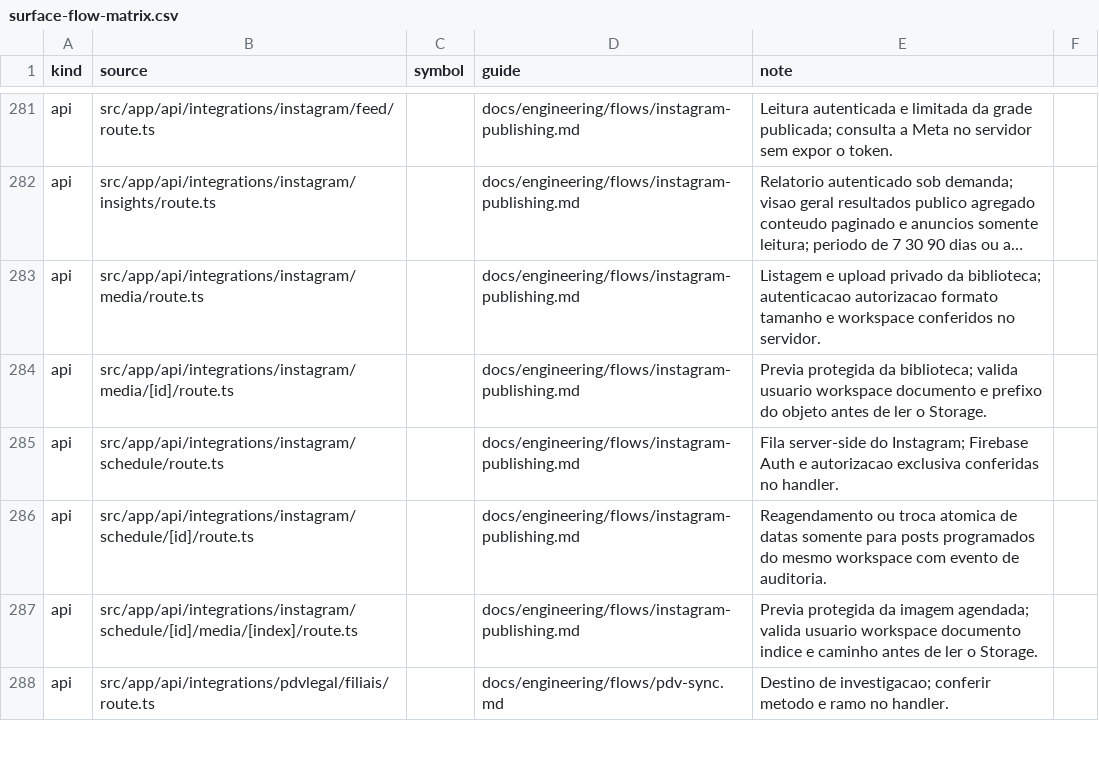
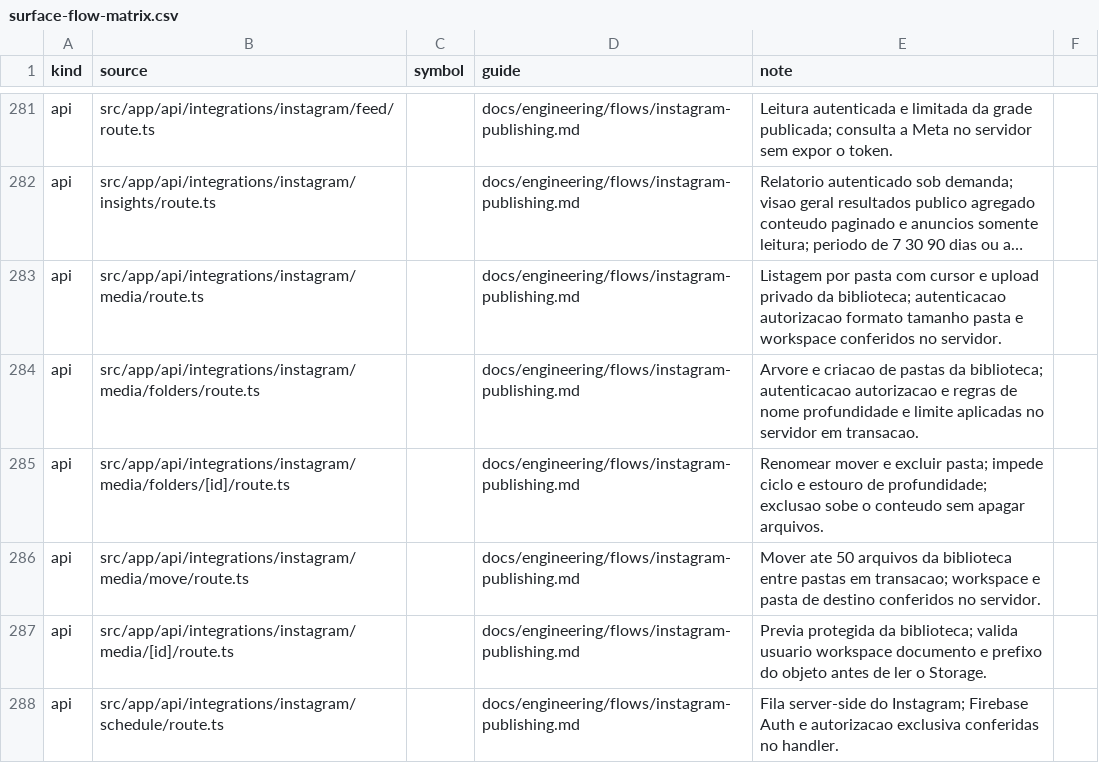
Before and after one commit to administrativo-art/Coala-OP, a CSV file: docs/engineering/surface-flow-matrix.csv, drawn as a sheet; only a part is shown, gaps mark what is left out; the shorter side is filled out with more unchanged rows; long unchanged cells end in …; the diff names each change by its address in the sheet, - before the commit and + after, or states it on an @@ line.

```diff
--- a/docs/engineering/surface-flow-matrix.csv
+++ b/docs/engineering/surface-flow-matrix.csv
-E283 (note): Listagem e upload privado da biblioteca; autenticacao autorizacao formato tamanho e workspace…
+E283 (note): Listagem por pasta com cursor e upload privado da biblioteca; autenticacao autorizacao formato tamanho pasta e workspace…
+row 284: api | src/app/api/integrations/instagram/media/folders/route.ts |  | docs/engineering/flows/instagram-publishing.md | Arvore e criacao de pastas da biblioteca; autenticacao autorizacao e regras de nome profundidade e limite aplicadas no servidor em transacao.
+row 285: api | src/app/api/integrations/instagram/media/folders/[id]/route.ts |  | docs/engineering/flows/instagram-publishing.md | Renomear mover e excluir pasta; impede ciclo e estouro de profundidade; exclusao sobe o conteudo sem apagar arquivos.
+row 286: api | src/app/api/integrations/instagram/media/move/route.ts |  | docs/engineering/flows/instagram-publishing.md | Mover ate 50 arquivos da biblioteca entre pastas em transacao; workspace e pasta de destino conferidos no servidor.
```
Also changed, not shown: 21 other files.
